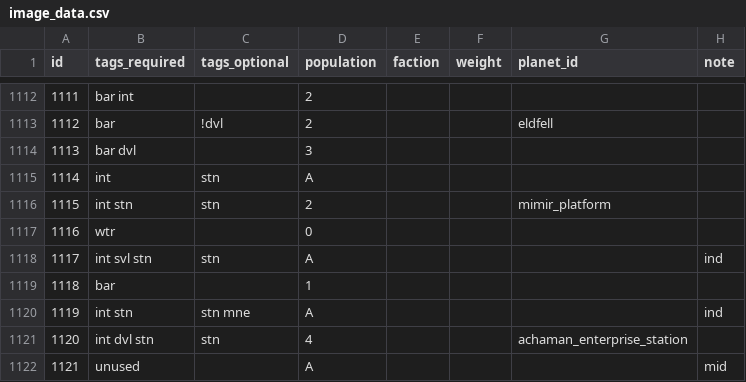
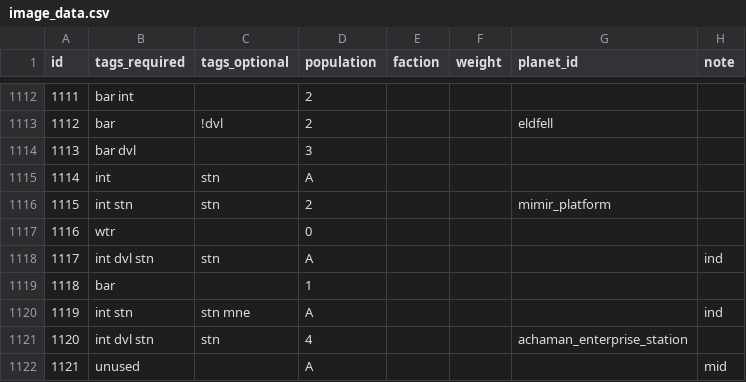
Before and after one commit to SirHartley/Illustrated.Entities, a CSV file: data/config/image_data.csv, drawn as a sheet; only a part is shown, gaps mark what is left out; the diff covers the shown part only.

```diff
--- a/data/config/image_data.csv
+++ b/data/config/image_data.csv
@@ -1117,3 +1117,3 @@ id,tags_required,tags_optional,population,faction,weight,planet_id,note
 1116,wtr,,0,,,,
-1117,int svl stn,stn,A,,,,ind
+1117,int dvl stn,stn,A,,,,ind
 1118,bar,,1,,,,
```
Also changed, not shown: 5 edited cells elsewhere in this file, 1 other file.
